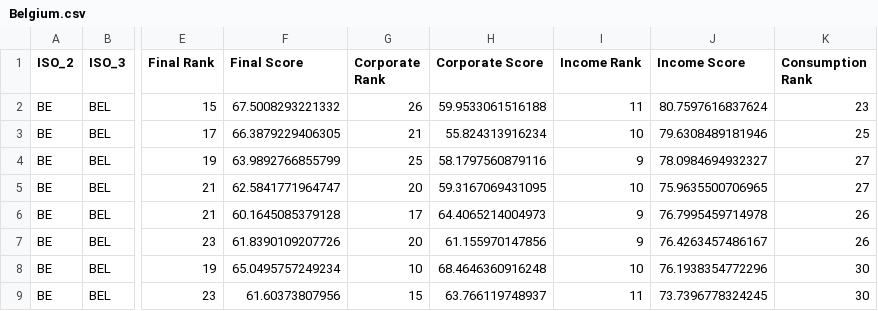
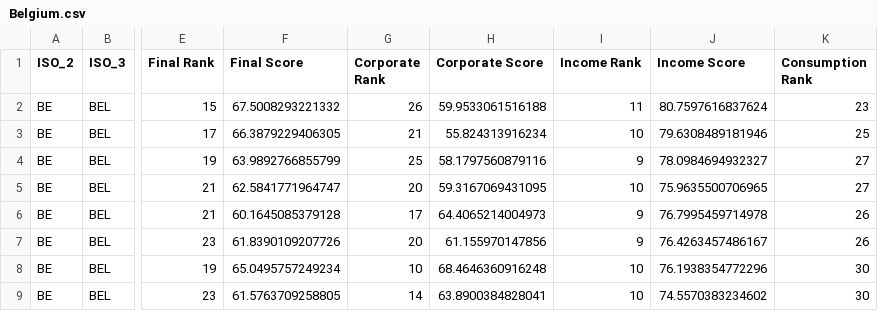
Before and after one commit to TaxFoundation/international-tax-competitiveness-index, a CSV file: country_outputs/Belgium.csv, drawn as a sheet; only a part is shown, gaps mark what is left out; the diff names each change by its address in the sheet, - before the commit and + after, or states it on an @@ line.

```diff
--- a/country_outputs/Belgium.csv
+++ b/country_outputs/Belgium.csv
-F9 (Final Score): 61.60373807956
+F9 (Final Score): 61.5763709258805
-G9 (Corporate Rank): 15
+G9 (Corporate Rank): 14
-H9 (Corporate Score): 63.766119748937
+H9 (Corporate Score): 63.8900384828041
-I9 (Income Rank): 11
+I9 (Income Rank): 10
-J9 (Income Score): 73.7396778324245
+J9 (Income Score): 74.5570383234602
```
Also changed, not shown: country_outputs/Chile.csv, country_outputs/Latvia.csv, 45 other files.
